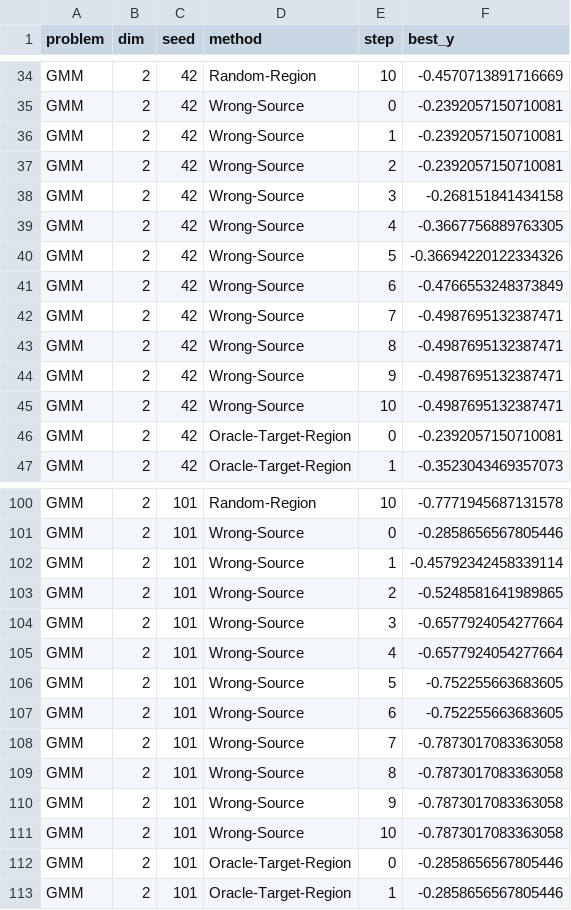
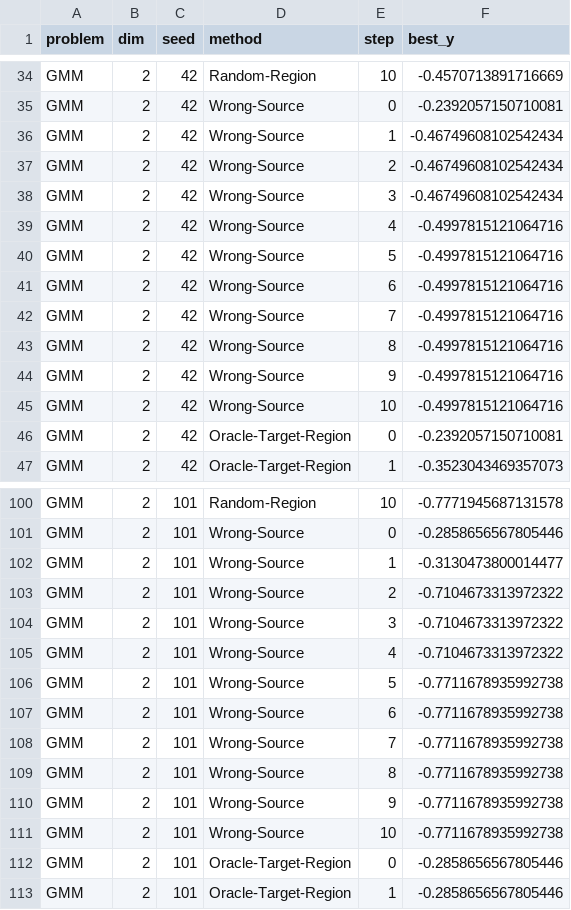
Before and after one commit to wsm123321/local_trans, a CSV file: results/sequential_bo_traces.csv, drawn as a sheet; only a part is shown, gaps mark what is left out; the diff covers the shown part only.

Commit message:
Fix: Non-empty Wrong-Source in Sequential BO and dynamic data-driven report generation

```diff
--- a/results/sequential_bo_traces.csv
+++ b/results/sequential_bo_traces.csv
@@ -35,12 +35,12 @@ GMM,2,42,Random-Region,10,-0.4570713891716669
 GMM,2,42,Wrong-Source,0,-0.2392057150710081
-GMM,2,42,Wrong-Source,1,-0.2392057150710081
-GMM,2,42,Wrong-Source,2,-0.2392057150710081
-GMM,2,42,Wrong-Source,3,-0.268151841434158
-GMM,2,42,Wrong-Source,4,-0.3667756889763305
-GMM,2,42,Wrong-Source,5,-0.36694220122334326
-GMM,2,42,Wrong-Source,6,-0.4766553248373849
-GMM,2,42,Wrong-Source,7,-0.4987695132387471
-GMM,2,42,Wrong-Source,8,-0.4987695132387471
-GMM,2,42,Wrong-Source,9,-0.4987695132387471
-GMM,2,42,Wrong-Source,10,-0.4987695132387471
+GMM,2,42,Wrong-Source,1,-0.46749608102542434
+GMM,2,42,Wrong-Source,2,-0.46749608102542434
+GMM,2,42,Wrong-Source,3,-0.46749608102542434
+GMM,2,42,Wrong-Source,4,-0.4997815121064716
+GMM,2,42,Wrong-Source,5,-0.4997815121064716
+GMM,2,42,Wrong-Source,6,-0.4997815121064716
+GMM,2,42,Wrong-Source,7,-0.4997815121064716
+GMM,2,42,Wrong-Source,8,-0.4997815121064716
+GMM,2,42,Wrong-Source,9,-0.4997815121064716
+GMM,2,42,Wrong-Source,10,-0.4997815121064716
 GMM,2,42,Oracle-Target-Region,0,-0.2392057150710081
@@ -101,12 +101,12 @@ GMM,2,101,Random-Region,10,-0.7771945687131578
 GMM,2,101,Wrong-Source,0,-0.2858656567805446
-GMM,2,101,Wrong-Source,1,-0.45792342458339114
-GMM,2,101,Wrong-Source,2,-0.5248581641989865
-GMM,2,101,Wrong-Source,3,-0.6577924054277664
-GMM,2,101,Wrong-Source,4,-0.6577924054277664
-GMM,2,101,Wrong-Source,5,-0.752255663683605
-GMM,2,101,Wrong-Source,6,-0.752255663683605
-GMM,2,101,Wrong-Source,7,-0.7873017083363058
-GMM,2,101,Wrong-Source,8,-0.7873017083363058
-GMM,2,101,Wrong-Source,9,-0.7873017083363058
-GMM,2,101,Wrong-Source,10,-0.7873017083363058
+GMM,2,101,Wrong-Source,1,-0.3130473800014477
+GMM,2,101,Wrong-Source,2,-0.7104673313972322
+GMM,2,101,Wrong-Source,3,-0.7104673313972322
+GMM,2,101,Wrong-Source,4,-0.7104673313972322
+GMM,2,101,Wrong-Source,5,-0.7711678935992738
+GMM,2,101,Wrong-Source,6,-0.7711678935992738
+GMM,2,101,Wrong-Source,7,-0.7711678935992738
+GMM,2,101,Wrong-Source,8,-0.7711678935992738
+GMM,2,101,Wrong-Source,9,-0.7711678935992738
+GMM,2,101,Wrong-Source,10,-0.7711678935992738
 GMM,2,101,Oracle-Target-Region,0,-0.2858656567805446
```
Also changed, not shown: 149 edited cells elsewhere in this file, results/sequential_bo_summary.csv, 4 other files.
